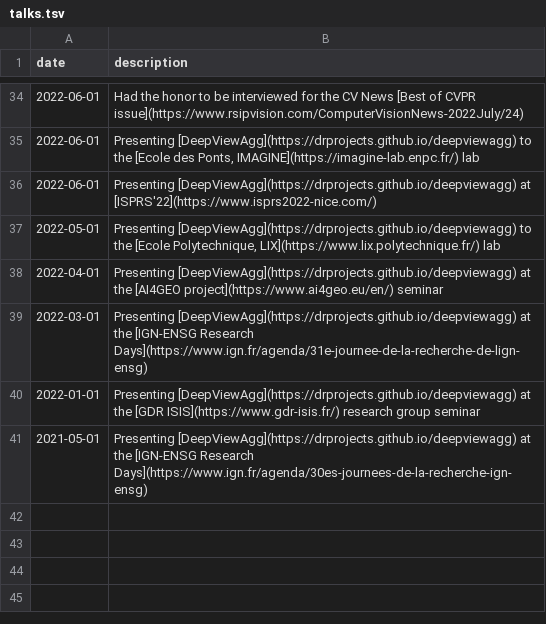
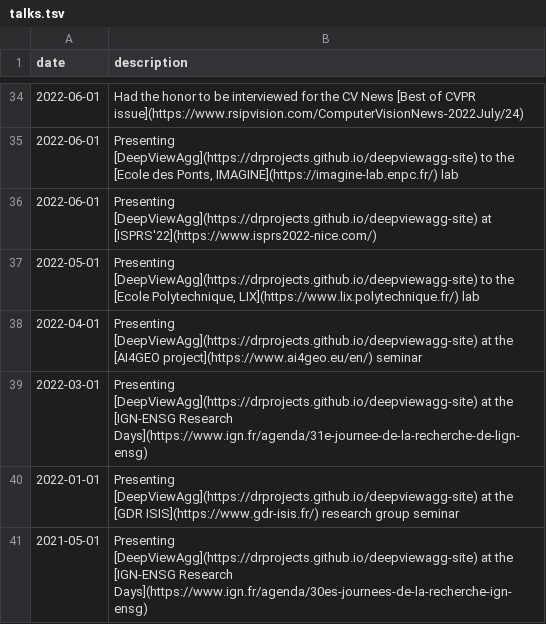
Before and after one commit to drprojects/drprojects.github.io, a TSV file: markdown_generator/talks.tsv, drawn as a sheet; only a part is shown, gaps mark what is left out; the diff covers the shown part only.

Commit message:
update webpage urls for deepviewagg, spt, and supercluster

```diff
--- a/markdown_generator/talks.tsv
+++ b/markdown_generator/talks.tsv
@@ -34,8 +34,8 @@ date	description
 2022-06-01	Had the honor to be interviewed for the CV News [Best of CVPR issue](https://www.rsipvision.com/ComputerVisionNews-2022July/24)
-2022-06-01	Presenting [DeepViewAgg](https://drprojects.github.io/deepviewagg) to the [Ecole des Ponts, IMAGINE](https://imagine-lab.enpc.fr/) lab
-2022-06-01	Presenting [DeepViewAgg](https://drprojects.github.io/deepviewagg) at [ISPRS'22](https://www.isprs2022-nice.com/)
-2022-05-01	Presenting [DeepViewAgg](https://drprojects.github.io/deepviewagg) to the [Ecole Polytechnique, LIX](https://www.lix.polytechnique.fr/) lab
-2022-04-01	Presenting [DeepViewAgg](https://drprojects.github.io/deepviewagg) at the [AI4GEO project](https://www.ai4geo.eu/en/) seminar
-2022-03-01	Presenting [DeepViewAgg](https://drprojects.github.io/deepviewagg) at the [IGN-ENSG Research Days](https://www.ign.fr/agenda/31e-journee-de-la-recherche-de-lign-ensg)
-2022-01-01	Presenting [DeepViewAgg](https://drprojects.github.io/deepviewagg) at the [GDR ISIS](https://www.gdr-isis.fr/) research group seminar
-2021-05-01	Presenting [DeepViewAgg](https://drprojects.github.io/deepviewagg) at the [IGN-ENSG Research Days](https://www.ign.fr/agenda/30es-journees-de-la-recherche-ign-ensg)
+2022-06-01	Presenting [DeepViewAgg](https://drprojects.github.io/deepviewagg-site) to the [Ecole des Ponts, IMAGINE](https://imagine-lab.enpc.fr/) lab
+2022-06-01	Presenting [DeepViewAgg](https://drprojects.github.io/deepviewagg-site) at [ISPRS'22](https://www.isprs2022-nice.com/)
+2022-05-01	Presenting [DeepViewAgg](https://drprojects.github.io/deepviewagg-site) to the [Ecole Polytechnique, LIX](https://www.lix.polytechnique.fr/) lab
+2022-04-01	Presenting [DeepViewAgg](https://drprojects.github.io/deepviewagg-site) at the [AI4GEO project](https://www.ai4geo.eu/en/) seminar
+2022-03-01	Presenting [DeepViewAgg](https://drprojects.github.io/deepviewagg-site) at the [IGN-ENSG Research Days](https://www.ign.fr/agenda/31e-journee-de-la-recherche-de-lign-ensg)
+2022-01-01	Presenting [DeepViewAgg](https://drprojects.github.io/deepviewagg-site) at the [GDR ISIS](https://www.gdr-isis.fr/) research group seminar
+2021-05-01	Presenting [DeepViewAgg](https://drprojects.github.io/deepviewagg-site) at the [IGN-ENSG Research Days](https://www.ign.fr/agenda/30es-journees-de-la-recherche-ign-ensg)
```
Also changed, not shown: 16 edited cells elsewhere in this file, markdown_generator/code.tsv, markdown_generator/news.tsv, 35 other files.
